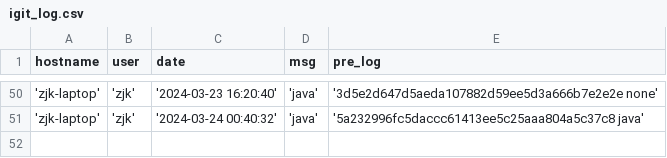
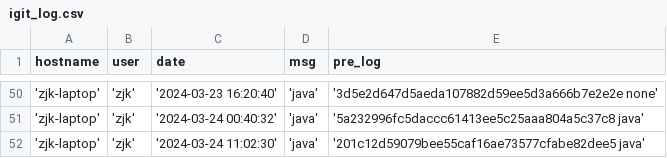
Before and after one commit to creatern/NoteBook, a CSV file: ilog/igit_log.csv, drawn as a sheet; only a part is shown, gaps mark what is left out; the diff names each change by its address in the sheet, - before the commit and + after, or states it on an @@ line.

```diff
--- a/ilog/igit_log.csv
+++ b/ilog/igit_log.csv
+row 52: 'zjk-laptop' | 'zjk' | '2024-03-24 11:02:30' | 'java' | '201c12d59079bee55caf16ae73577cfabe82dee5 java'
```
Also changed, not shown: ilog/igit_log_local.csv, 26 other files.
